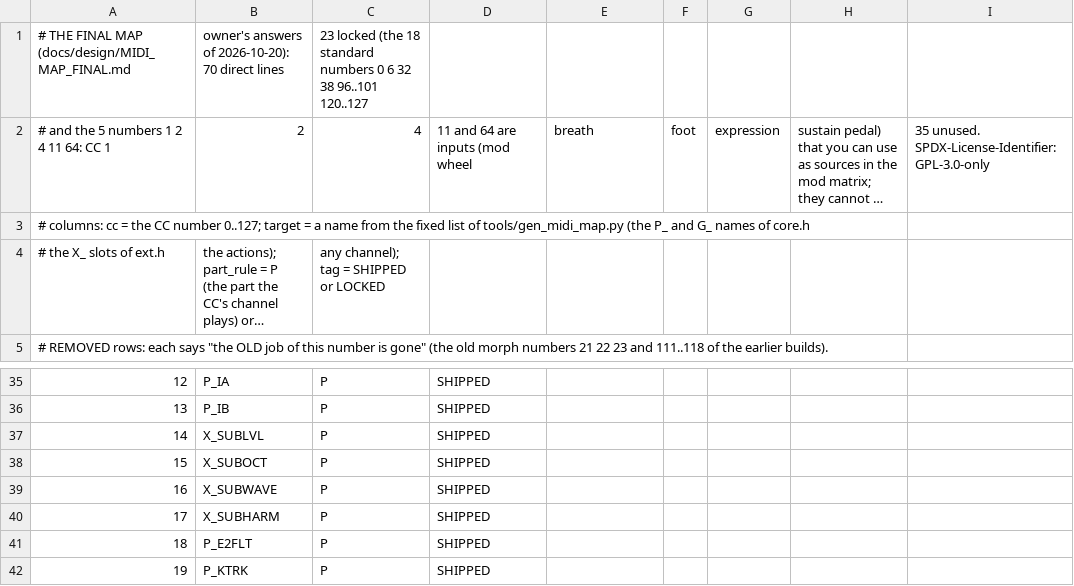
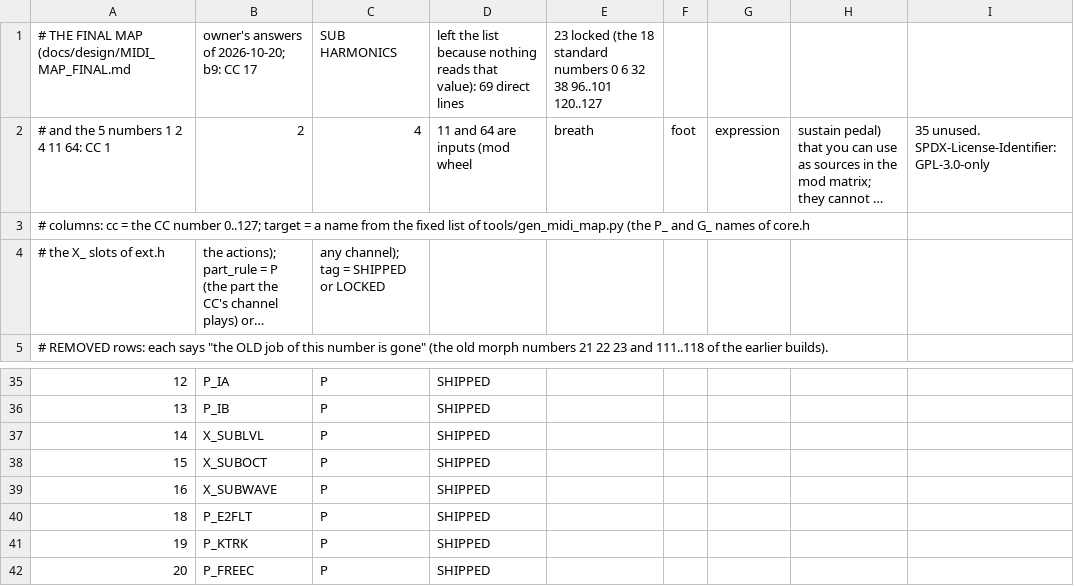
Before and after one commit to pssdrnk-cmyk/DUELL-TIDE, a CSV file: docs/MIDI_MAP_DEFAULTS.csv, drawn as a sheet; only a part is shown, gaps mark what is left out; the shorter side is filled out with more unchanged rows; long unchanged cells end in …; removed rows and columns are numbered as before the commit, all else as after; the diff names each change by its address in the sheet, - before the commit and + after, or states it on an @@ line.

```diff
--- a/docs/MIDI_MAP_DEFAULTS.csv
+++ b/docs/MIDI_MAP_DEFAULTS.csv
-row 1: # THE FINAL MAP (docs/design/MIDI_MAP_FINAL.md | owner's answers of 2026-10-20): 70 direct lines | 23 locked (the 18 standard numbers 0 6 32 38 96..101 120..127
+row 1: # THE FINAL MAP (docs/design/MIDI_MAP_FINAL.md | owner's answers of 2026-10-20; b9: CC 17 | SUB HARMONICS | left the list because nothing reads that value): 69 direct lines | 23 locked (the 18 standard numbers 0 6 32 38 96..101 120..127
-row 40: 17 | X_SUBHARM | P | SHIPPED
```
Also changed, not shown: 15 other files.
